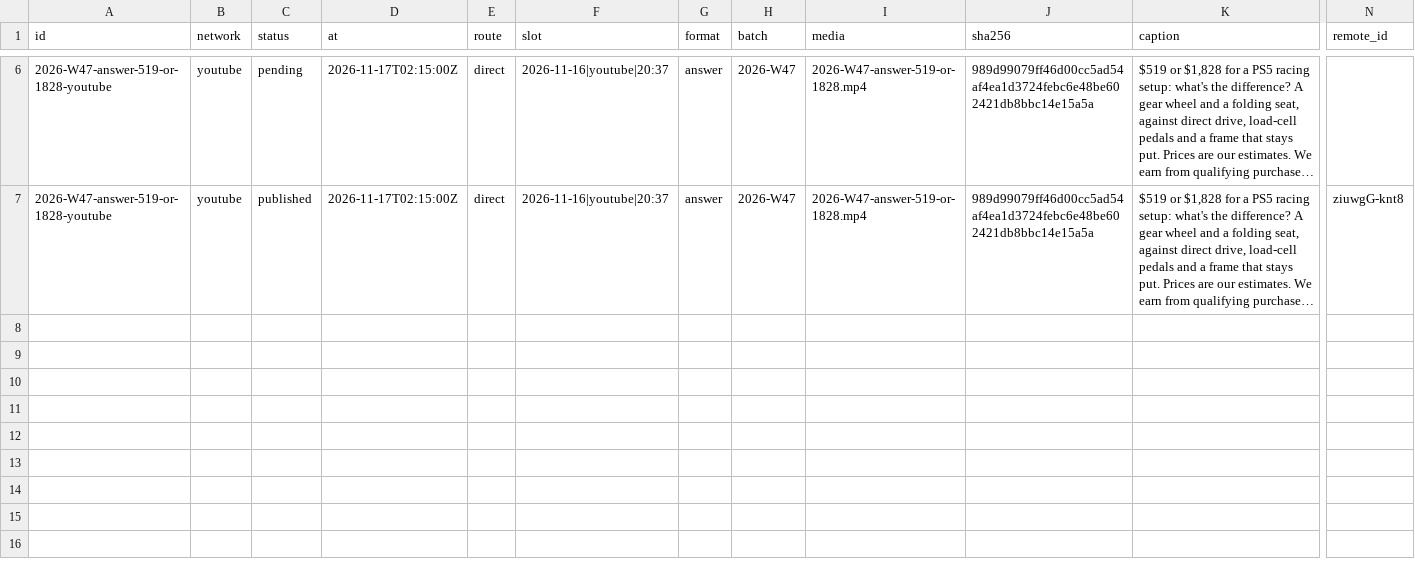
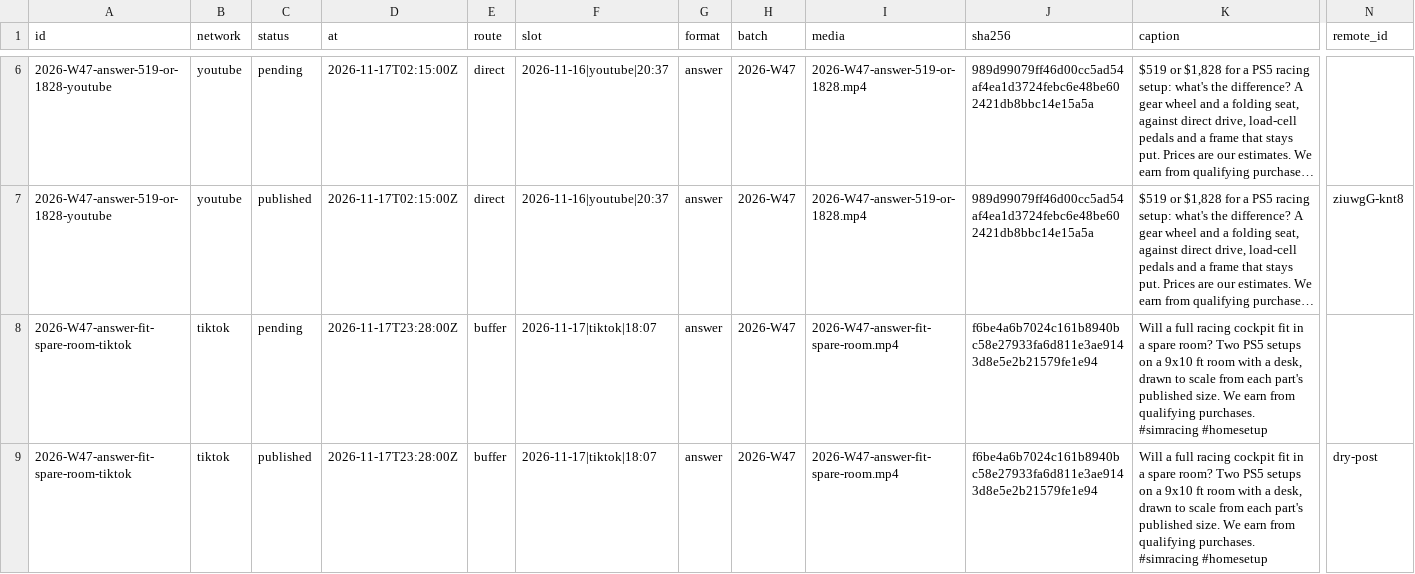
Before and after one commit to everfields/roomracer-social, a CSV file: posts.csv, drawn as a sheet; only a part is shown, gaps mark what is left out; long unchanged cells end in …; rows hold the shown columns only; the diff names each change by its address in the sheet, - before the commit and + after, or states it on an @@ line.

```diff
--- a/posts.csv
+++ b/posts.csv
+row 8: 2026-W47-answer-fit-spare-room-tiktok | tiktok | pending | 2026-11-17T23:28:00Z | buffer | 2026-11-17|tiktok|18:07 | answer | 2026-W47 | 2026-W47-answer-fit-spare-room.mp4 | f6be4a6b7024c161b8940bc58e27933fa6d811e3ae9143d8e5e2b21579fe1e94 | Will a full racing cockpit fit in a spare room? Two PS5 setups on a 9x10 ft room with a desk, drawn to scale from each part's published size. We earn from qualifying purchases. #simracing #homesetup
+row 9: 2026-W47-answer-fit-spare-room-tiktok | tiktok | published | 2026-11-17T23:28:00Z | buffer | 2026-11-17|tiktok|18:07 | answer | 2026-W47 | 2026-W47-answer-fit-spare-room.mp4 | f6be4a6b7024c161b8940bc58e27933fa6d811e3ae9143d8e5e2b21579fe1e94 | Will a full racing cockpit fit in a spare room? Two PS5 setups on a 9x10 ft room with a desk, drawn to scale from each part's published size. We earn from qualifying purchases. #simracing #homesetup | dry-post
```
